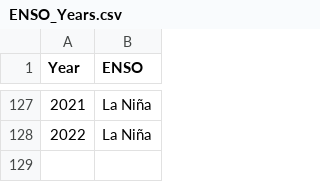
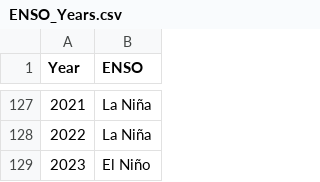
Before and after one commit to Jef-H/geo557_flooding, a CSV file: ENSO_Years.csv, drawn as a sheet; only a part is shown, gaps mark what is left out.

Commit message:
UPDATED TO ADD 2023

```diff
--- a/ENSO_Years.csv
+++ b/ENSO_Years.csv
@@ -128 +128,2 @@
 2022,La Niña
+2023,El Niño
```
